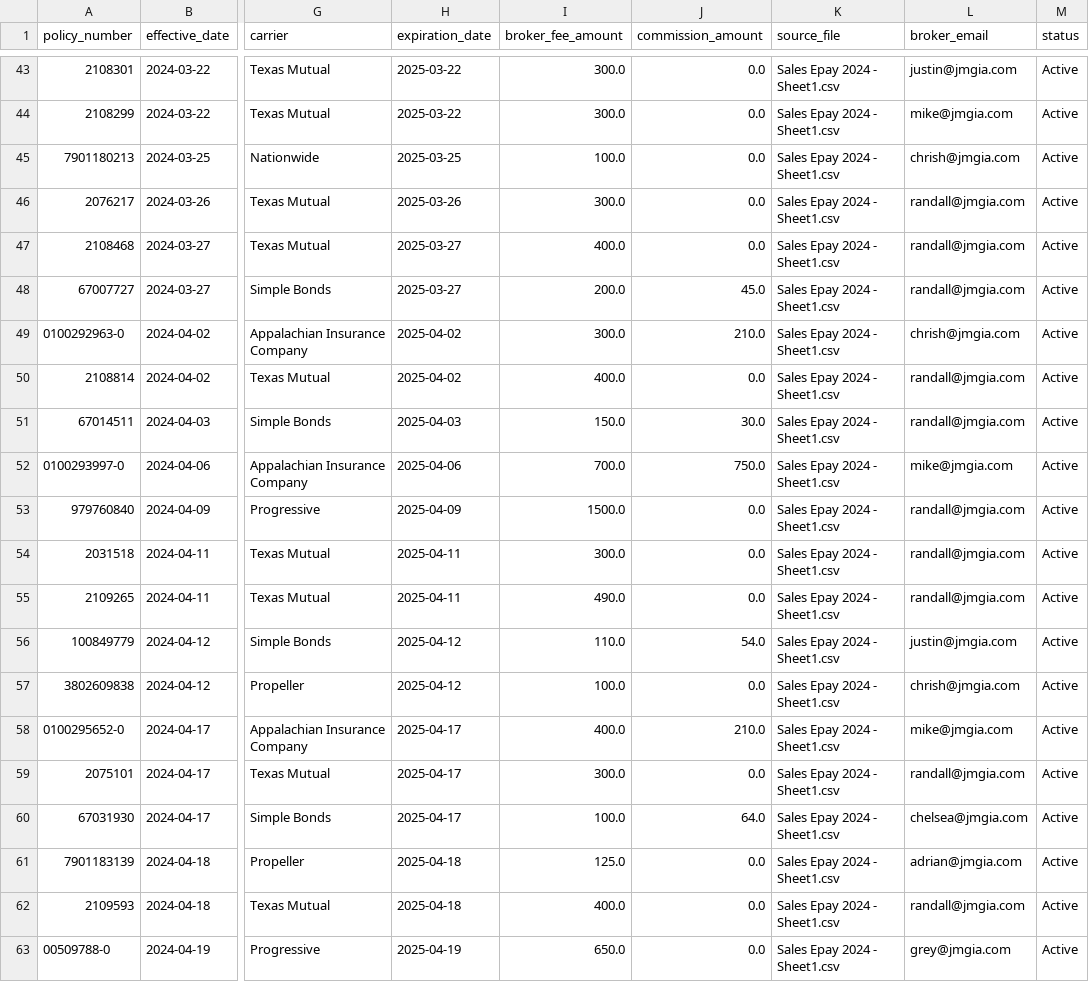
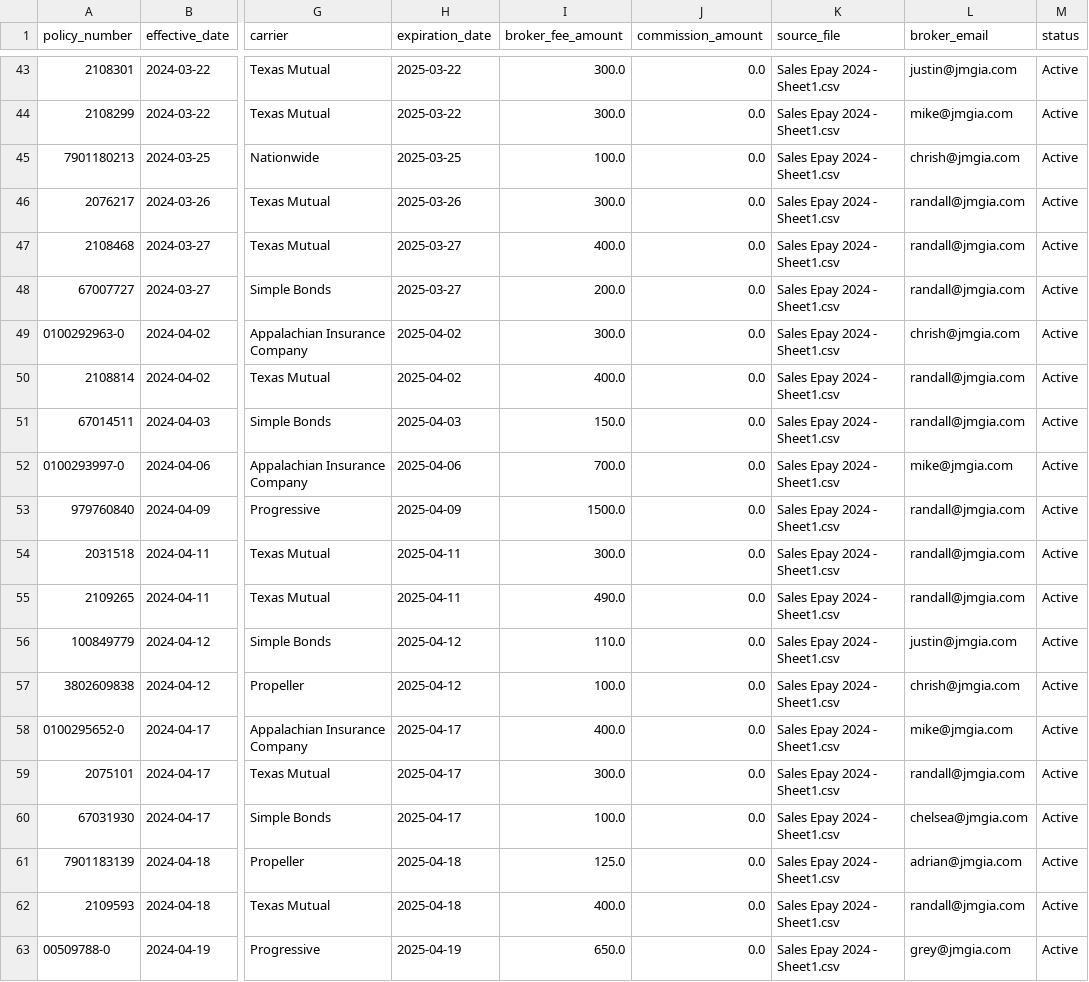
Before and after one commit to grijalva10/insurance_policy_migration, a CSV file: data/reports/existing_policies.csv, drawn as a sheet; only a part is shown, gaps mark what is left out; the diff covers the shown part only; the diff names each change by its address in the sheet, - before the commit and + after, or states it on an @@ line.

Commit message:
Update data/reports/existing_policies.csv

```diff
--- a/data/reports/existing_policies.csv
+++ b/data/reports/existing_policies.csv
-J48 (commission_amount): 45.0
+J48 (commission_amount): 0.0
-J49 (commission_amount): 210.0
+J49 (commission_amount): 0.0
-J51 (commission_amount): 30.0
+J51 (commission_amount): 0.0
-J52 (commission_amount): 750.0
+J52 (commission_amount): 0.0
-J56 (commission_amount): 54.0
+J56 (commission_amount): 0.0
-J58 (commission_amount): 210.0
+J58 (commission_amount): 0.0
-J60 (commission_amount): 64.0
+J60 (commission_amount): 0.0
```
Also changed, not shown: 76 edited cells elsewhere in this file.
